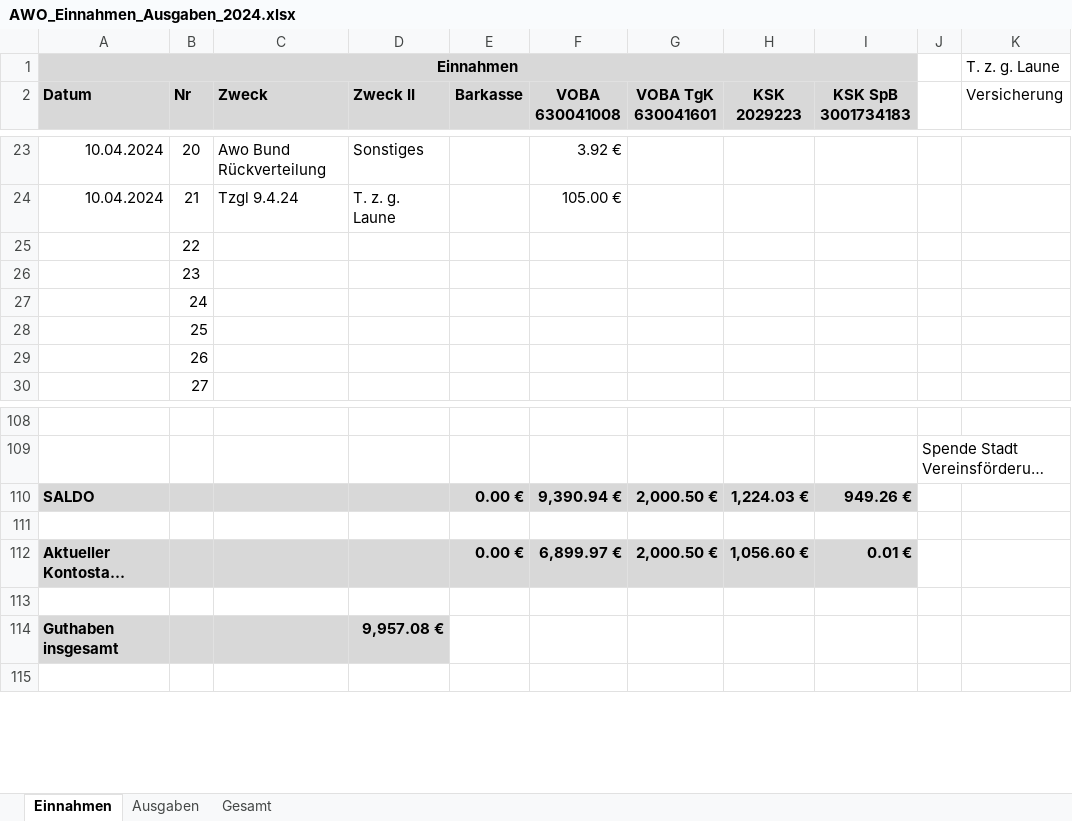
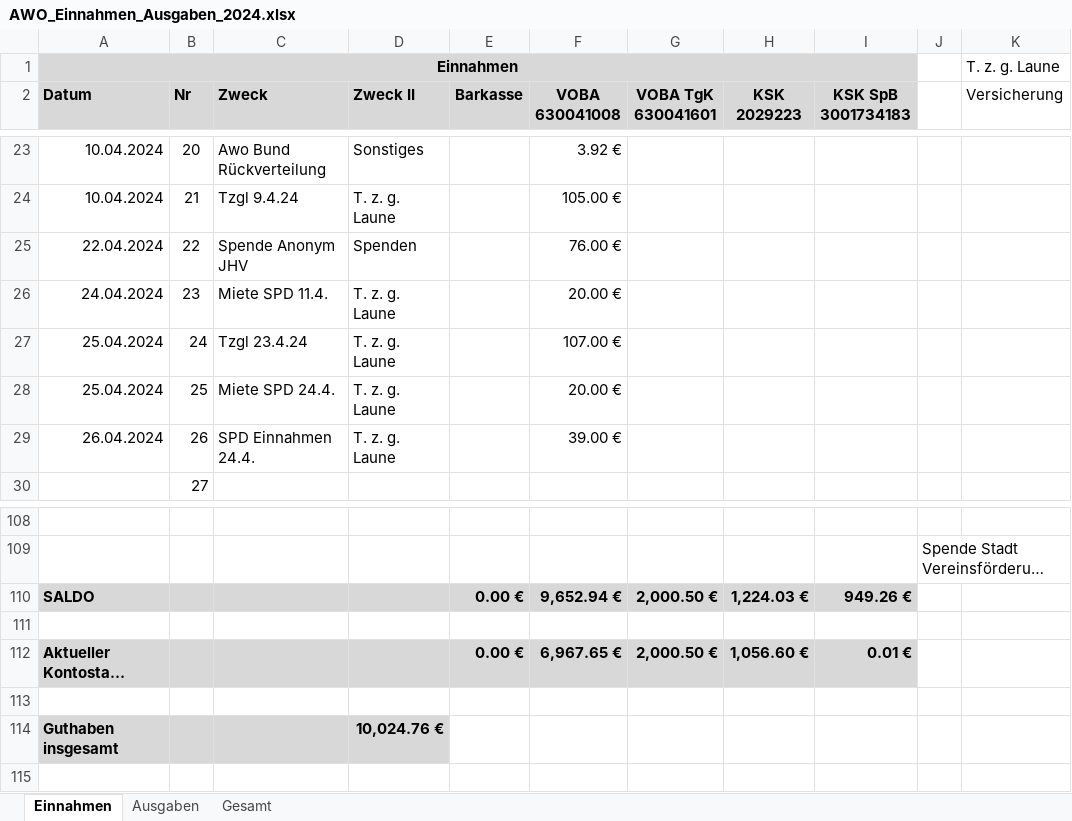
Before and after one commit to bwildner/AWO, an Excel workbook: 2024/AWO_Einnahmen_Ausgaben_2024.xlsx, sheet Einnahmen, drawn as a sheet; only a part is shown, gaps mark what is left out; long unchanged cells end in …; values as stored, in another font and other column widths than the file's, no borders; conditional formats not drawn; the diff names each change by its address in the sheet, - before the commit and + after, or states it on an @@ line.

```diff
--- a/2024/AWO_Einnahmen_Ausgaben_2024.xlsx (sheet Einnahmen)
+++ b/2024/AWO_Einnahmen_Ausgaben_2024.xlsx (sheet Einnahmen)
-A25 (Datum): (empty)
+A25 (Datum): 22.04.2024
-C25 (Zweck): (empty)
+C25 (Zweck): Spende Anonym JHV
-D25 (Zweck II): (empty)
+D25 (Zweck II): Spenden
-F25 (VOBA 630041008): (empty)
+F25 (VOBA 630041008): 76.00 €
-A26 (Datum): (empty)
+A26 (Datum): 24.04.2024
-C26 (Zweck): (empty)
+C26 (Zweck): Miete SPD 11.4.
-D26:D29 (Zweck II): (empty)
+D26:D29 (Zweck II): T. z. g. Laune
-F26 (VOBA 630041008): (empty)
+F26 (VOBA 630041008): 20.00 €
-A27:A28 (Datum): (empty)
+A27:A28 (Datum): 25.04.2024
-C27 (Zweck): (empty)
+C27 (Zweck): Tzgl 23.4.24
-F27 (VOBA 630041008): (empty)
+F27 (VOBA 630041008): 107.00 €
-C28 (Zweck): (empty)
+C28 (Zweck): Miete SPD 24.4.
-F28 (VOBA 630041008): (empty)
+F28 (VOBA 630041008): 20.00 €
-A29 (Datum): (empty)
+A29 (Datum): 26.04.2024
-C29 (Zweck): (empty)
+C29 (Zweck): SPD Einnahmen 24.4.
-F29 (VOBA 630041008): (empty)
+F29 (VOBA 630041008): 39.00 €
-F110 (VOBA 630041008): 9,390.94 €
+F110 (VOBA 630041008): 9,652.94 €
-F112 (VOBA 630041008): 6,899.97 €
+F112 (VOBA 630041008): 6,967.65 €
-D114 (Zweck II): 9,957.08 €
+D114 (Zweck II): 10,024.76 €
```
Also changed, not shown: sheet Ausgaben, 10 other files.
